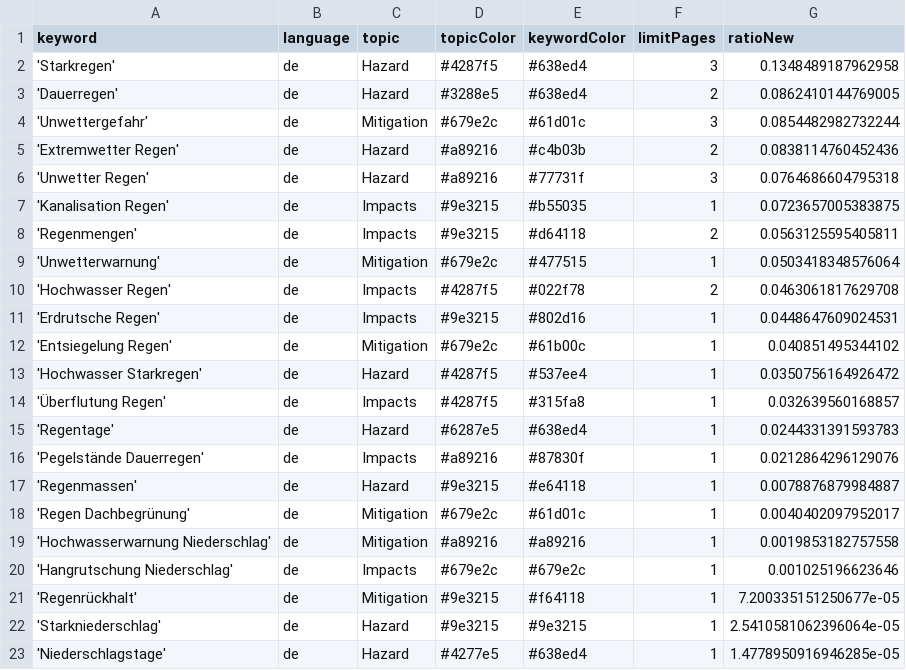
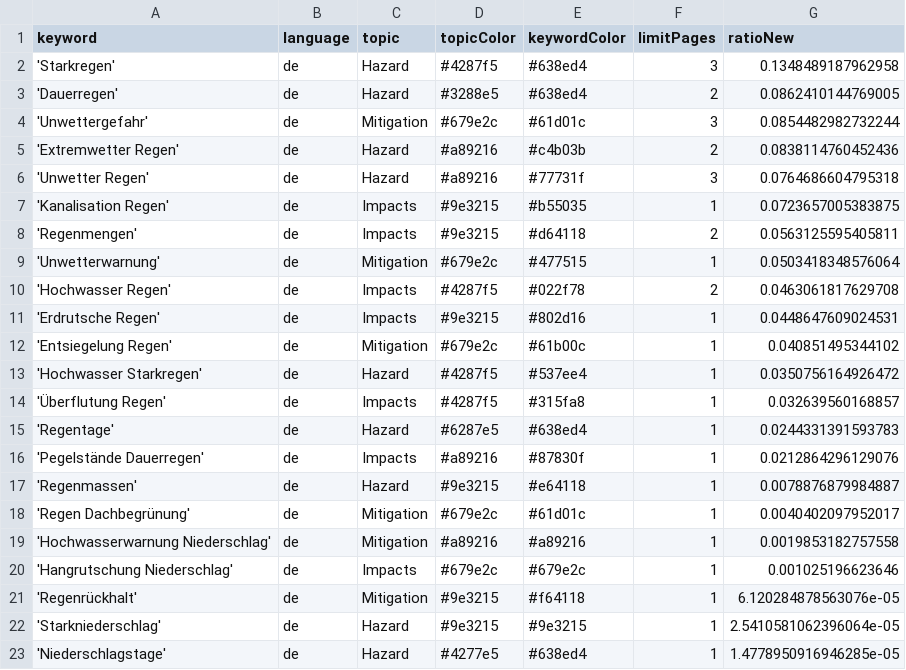
Before and after one commit to jannikdo28-news/RainIsComing, a CSV file: keywords.csv, drawn as a sheet.

Commit message:
Commit from GitHub Actions (harvest:0.0)

```diff
--- a/keywords.csv
+++ b/keywords.csv
@@ -20,3 +20,3 @@ keyword,language,topic,topicColor,keywordColor,limitPages,ratioNew
 'Hangrutschung Niederschlag',de,Impacts,#679e2c,#679e2c,1,0.001025196623646
-'Regenrückhalt',de,Mitigation,#9e3215,#f64118,1,7.200335151250677e-05
+'Regenrückhalt',de,Mitigation,#9e3215,#f64118,1,6.120284878563076e-05
 'Starkniederschlag',de,Hazard,#9e3215,#9e3215,1,2.5410581062396064e-05
```
